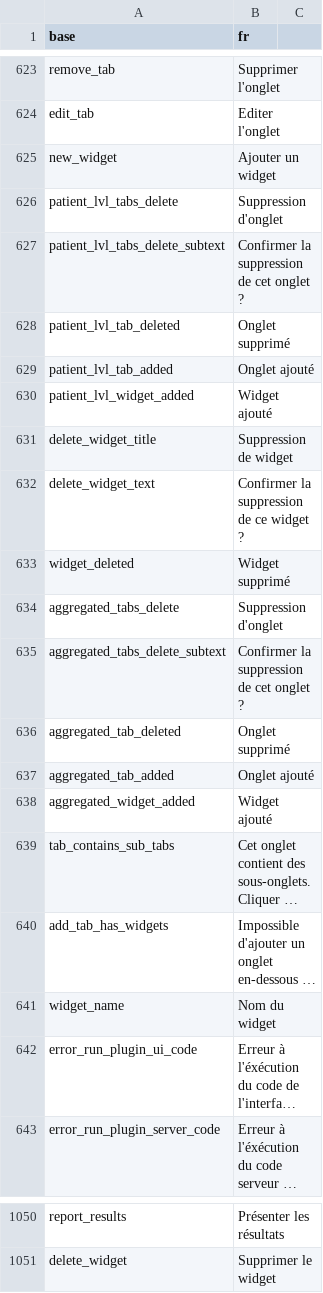
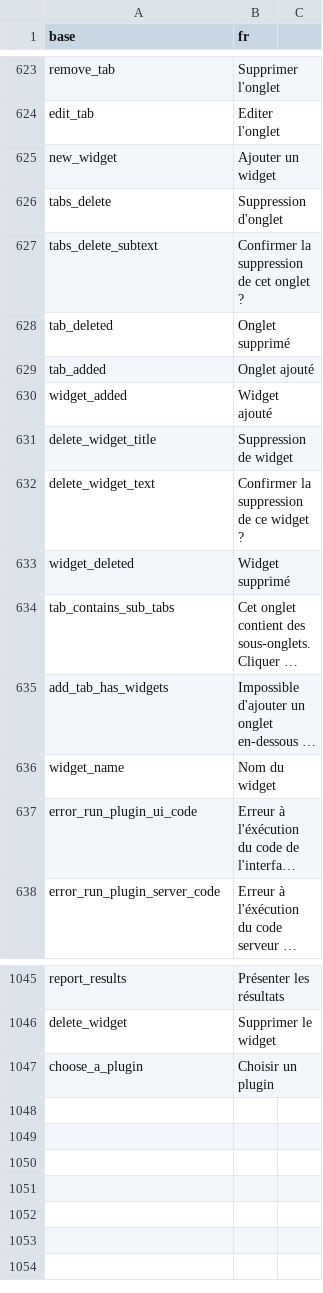
Before and after one commit to BorisDelange/LinkR, a CSV file: inst/translations/translation_fr.csv, drawn as a sheet; only a part is shown, gaps mark what is left out; long unchanged cells end in …; removed rows and columns are numbered as before the commit, all else as after; the diff names each change by its address in the sheet, - before the commit and + after, or states it on an @@ line.

Commit message:
Add a widget

```diff
--- a/inst/translations/translation_fr.csv
+++ b/inst/translations/translation_fr.csv
-A626 (base): patient_lvl_tabs_delete
+A626 (base): tabs_delete
-A627 (base): patient_lvl_tabs_delete_subtext
+A627 (base): tabs_delete_subtext
-A628 (base): patient_lvl_tab_deleted
+A628 (base): tab_deleted
-A629 (base): patient_lvl_tab_added
+A629 (base): tab_added
-A630 (base): patient_lvl_widget_added
+A630 (base): widget_added
-row 634: aggregated_tabs_delete | Suppression d'onglet
-row 635: aggregated_tabs_delete_subtext | Confirmer la suppression de cet onglet ?
-row 636: aggregated_tab_deleted | Onglet supprimé
-row 637: aggregated_tab_added | Onglet ajouté
-row 638: aggregated_widget_added | Widget ajouté
+row 1047: choose_a_plugin | Choisir un plugin
```
Also changed, not shown: inst/translations/translation_en.csv, 17 other files.
